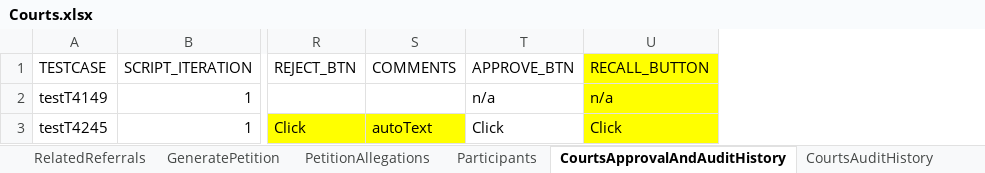
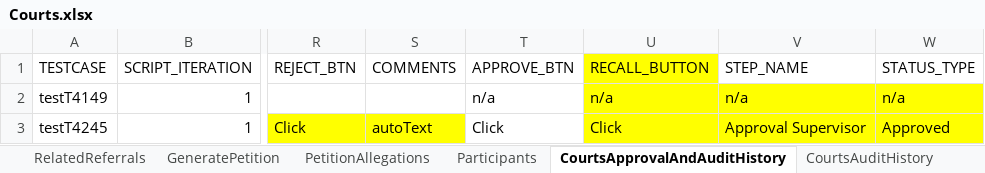
Before and after one commit to priya-singh4/POMExcelData, an Excel workbook: Courts.xlsx, sheet CourtsApprovalAndAuditHistory, drawn as a sheet; only a part is shown, gaps mark what is left out; values as stored, in another font and other column widths than the file's, no borders; the diff names each change by its address in the sheet, - before the commit and + after, or states it on an @@ line.

```diff
--- a/Courts.xlsx (sheet CourtsApprovalAndAuditHistory)
+++ b/Courts.xlsx (sheet CourtsApprovalAndAuditHistory)
+column V (STEP_NAME), rows 2-3: n/a | Approval Supervisor
+column W (STATUS_TYPE), rows 2-3: n/a | Approved
```
Also changed, not shown: sheet PetitionAllegations.
